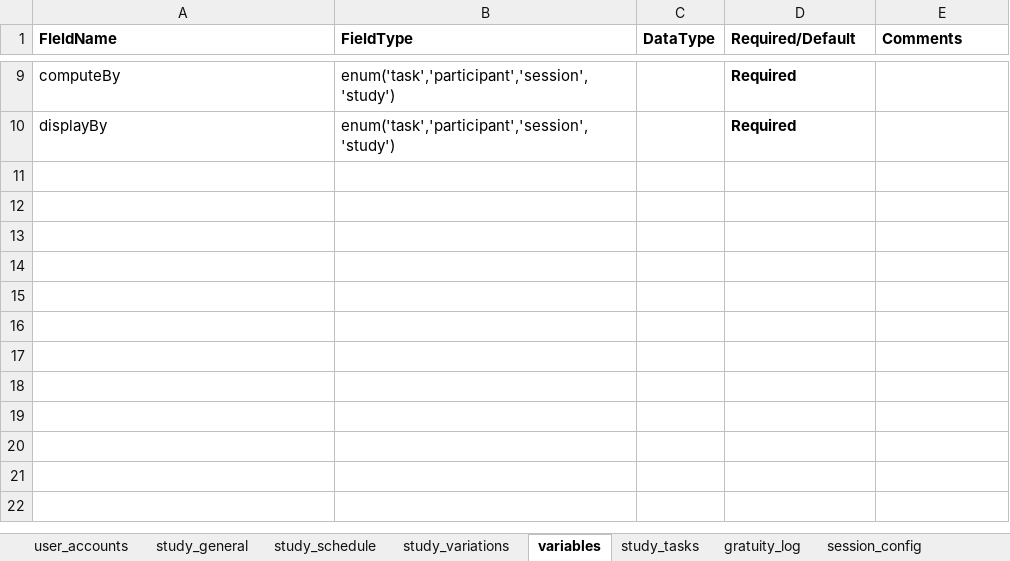
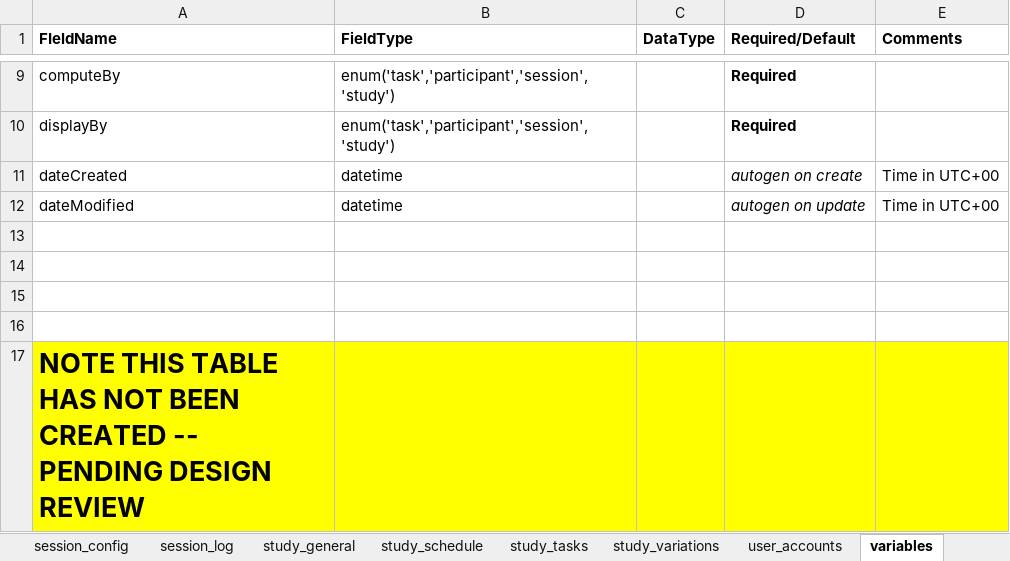
Before and after one commit to weblabux/wlux_web_service, an Excel workbook: documentation/WLUX_BackEnd_DataDef_Winter2014.xlsx, sheet variables, drawn as a sheet; only a part is shown, gaps mark what is left out; values as stored, in another font and other column widths than the file's, no borders; the diff names each change by its address in the sheet, - before the commit and + after, or states it on an @@ line.

```diff
--- a/documentation/WLUX_BackEnd_DataDef_Winter2014.xlsx (sheet variables)
+++ b/documentation/WLUX_BackEnd_DataDef_Winter2014.xlsx (sheet variables)
@@ sheet tab order changed: session_config | session_log | study_general | study_schedule | study_tasks | study_variations | user_accounts | variables @@
+row 11: dateCreated | datetime |  | autogen on create | Time in UTC+00
+row 12: dateModified | datetime |  | autogen on update | Time in UTC+00
+row 13: (empty)
+row 14: (empty)
+row 15: (empty)
+row 16: (empty)
+row 17: NOTE THIS TABLE HAS NOT BEEN CREATED -- PENDING DESIGN REVIEW
```
Also changed, not shown: sheet study_schedule, sheet gratuity_log, sheet session_log, sheet user_accounts, sheet debug, sheet log_transition, 2 more sheets, other sheet tabs.
